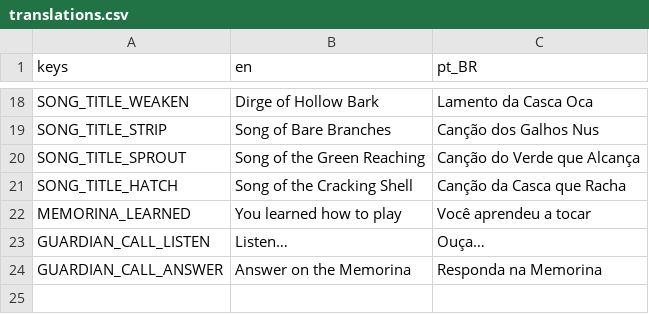
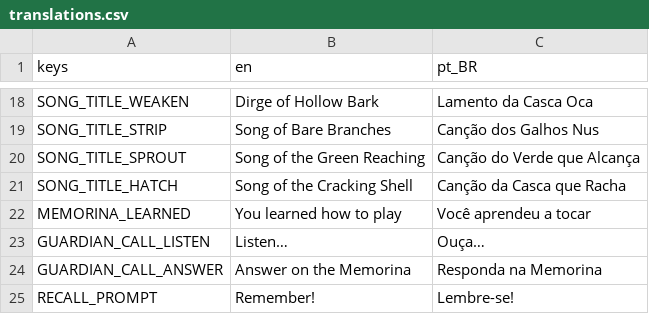
Before and after one commit to pdroacordi/memorina, a CSV file: i18n/translations.csv, drawn as a sheet; only a part is shown, gaps mark what is left out; the diff names each change by its address in the sheet, - before the commit and + after, or states it on an @@ line.

Commit message:
feat(guardians): make the recall a readable phase, stage the lesson, and give hits weight
- Every guardian move telegraphs (still, pulsing) before it swings; the
  move that teaches a skill is scheduled every N moves instead of rolled.
- The recall opens only when it makes sense: an airborne skill waits for
  the launch (the Bloom burst lifts Ivo, harmless), a miss costs health.
- RecallPrompt: medallion, blinking key, draining ring, banner (Franuka).
- LessonCinematic: letterbox, dim under the creature pass, title card;
  the guardian answers the lesson with its own colour pulse.
- Hit-stop on Ivo's landed blows; guardians approach faster and stop in
  sword reach; all six call notes shown.

```diff
--- a/i18n/translations.csv
+++ b/i18n/translations.csv
+row 25: RECALL_PROMPT | Remember! | Lembre-se!
```
Also changed, not shown: 49 other files.
